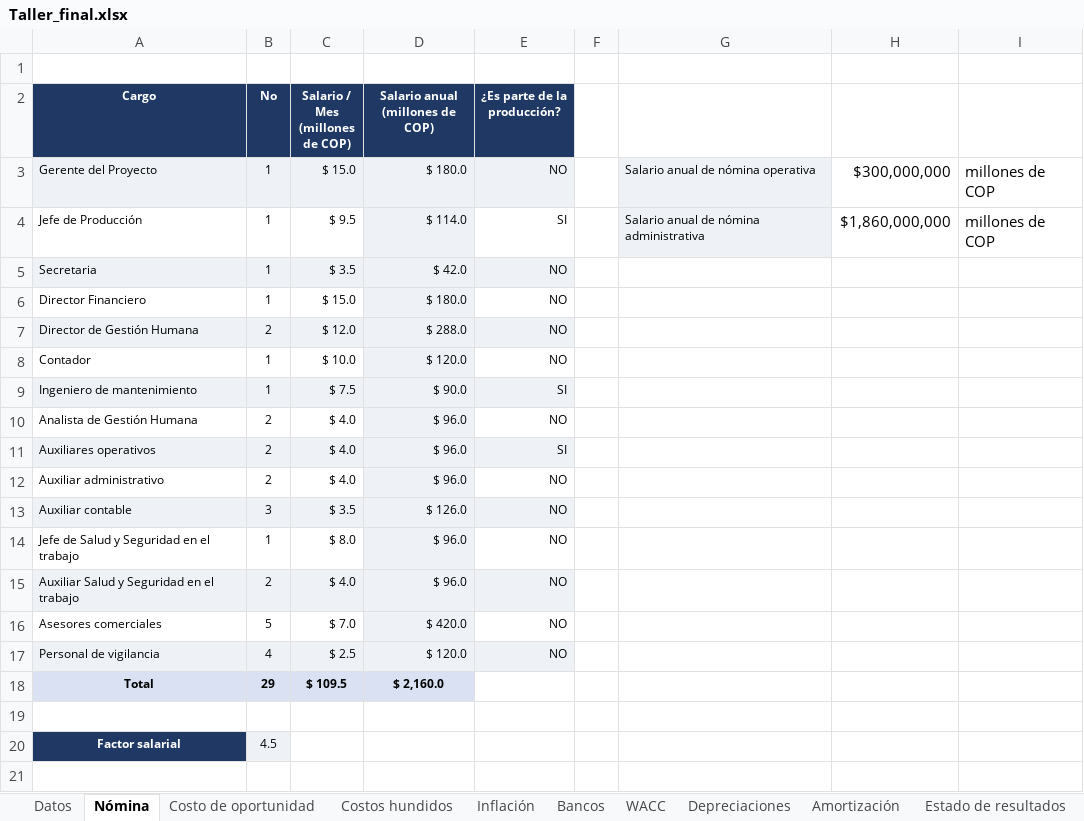
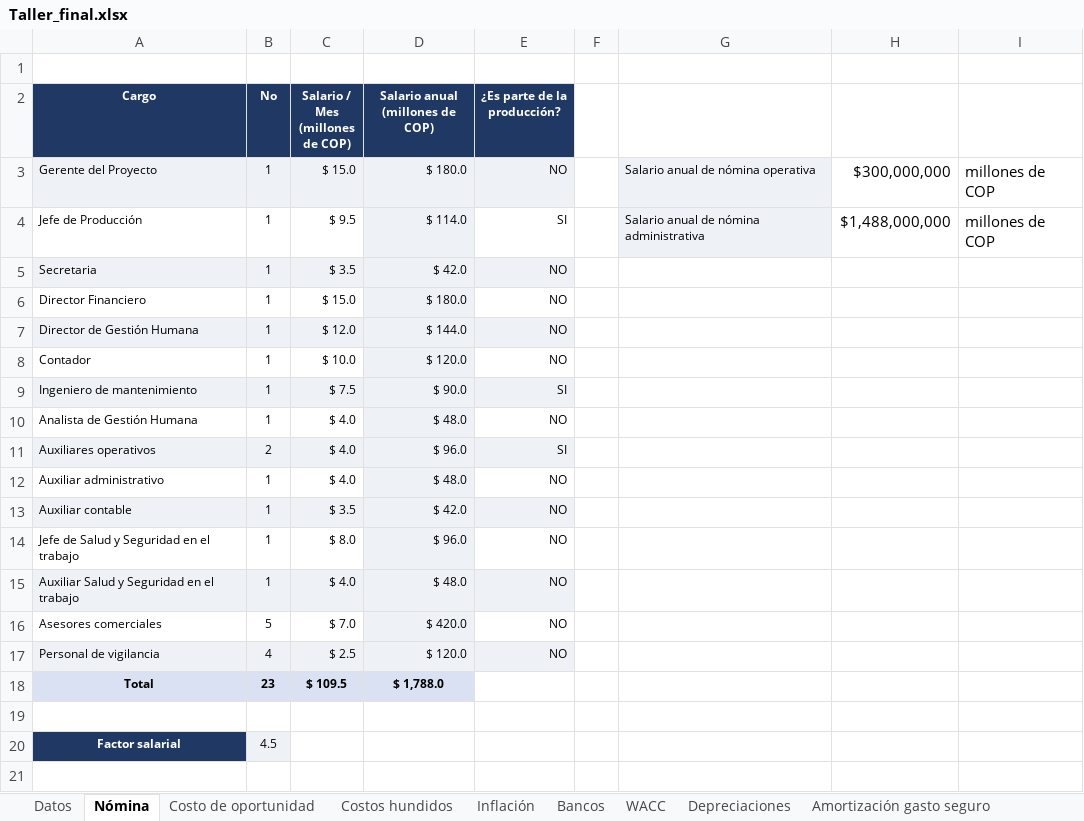
Before and after one commit to DavidArmendariz/corporate-finance-project, an Excel workbook: Taller_final.xlsx, sheet Nómina, drawn as a sheet; only a part is shown; values as stored, in another font and other column widths than the file's, no borders; the diff names each change by its address in the sheet, - before the commit and + after, or states it on an @@ line.

```diff
--- a/Taller_final.xlsx (sheet Nómina)
+++ b/Taller_final.xlsx (sheet Nómina)
-sheet tab: Amortización
+sheet tab: Amortización gasto seguro
-H4: $1,860,000,000
+H4: $1,488,000,000
-B7 (No): 2
+B7 (No): 1
-D7 (Salario anual (millones de COP)): $ 288.0
+D7 (Salario anual (millones de COP)): $ 144.0
-B10 (No): 2
+B10 (No): 1
-D10 (Salario anual (millones de COP)): $ 96.0
+D10 (Salario anual (millones de COP)): $ 48.0
-B12 (No): 2
+B12 (No): 1
-D12 (Salario anual (millones de COP)): $ 96.0
+D12 (Salario anual (millones de COP)): $ 48.0
-B13 (No): 3
+B13 (No): 1
-D13 (Salario anual (millones de COP)): $ 126.0
+D13 (Salario anual (millones de COP)): $ 42.0
-B15 (No): 2
+B15 (No): 1
-D15 (Salario anual (millones de COP)): $ 96.0
+D15 (Salario anual (millones de COP)): $ 48.0
-B18 (No): 29
+B18 (No): 23
-D18 (Salario anual (millones de COP)): $ 2,160.0
+D18 (Salario anual (millones de COP)): $ 1,788.0
```
Also changed, not shown: sheet Estado de resultados, sheet Bancos, sheet Amortización gasto seguro, sheet WACC, sheet Datos, sheet Costo de oportunidad, other sheet tabs, formulas that keep their value, charts or pictures, 5 other files.
